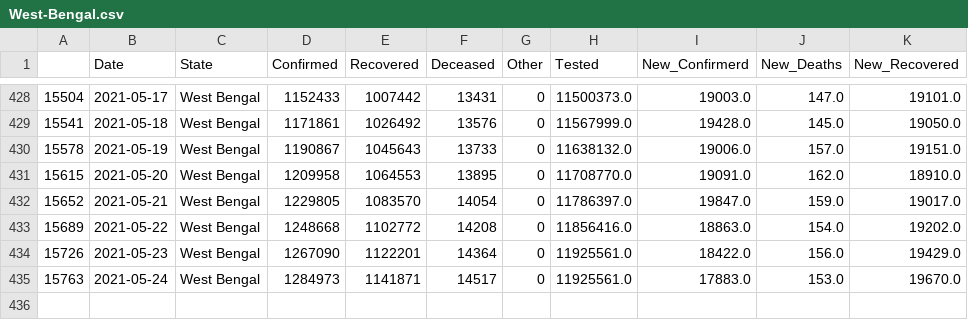
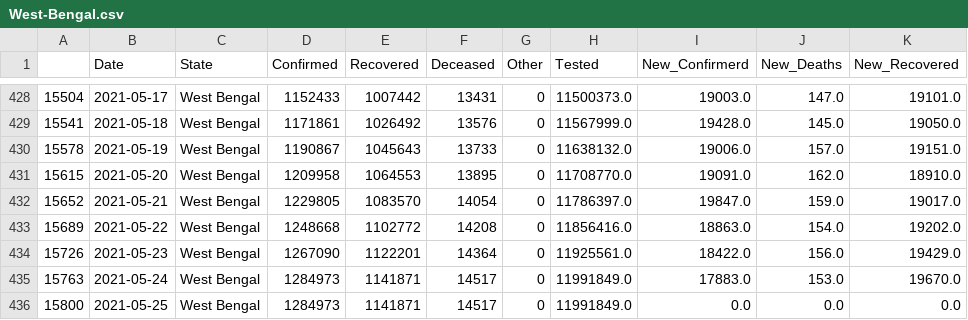
Before and after one commit to sureshkuc/Data-Science-in-Life-Science-Project, a CSV file: Indian-States-Covid19-Datasets/West-Bengal.csv, drawn as a sheet; only a part is shown, gaps mark what is left out.

Commit message:
committing files

```diff
--- a/Indian-States-Covid19-Datasets/West-Bengal.csv
+++ b/Indian-States-Covid19-Datasets/West-Bengal.csv
@@ -434,2 +434,3 @@
 15726,2021-05-23,West Bengal,1267090,1122201,14364,0,11925561.0,18422.0,156.0,19429.0
-15763,2021-05-24,West Bengal,1284973,1141871,14517,0,11925561.0,17883.0,153.0,19670.0
+15763,2021-05-24,West Bengal,1284973,1141871,14517,0,11991849.0,17883.0,153.0,19670.0
+15800,2021-05-25,West Bengal,1284973,1141871,14517,0,11991849.0,0.0,0.0,0.0
```
